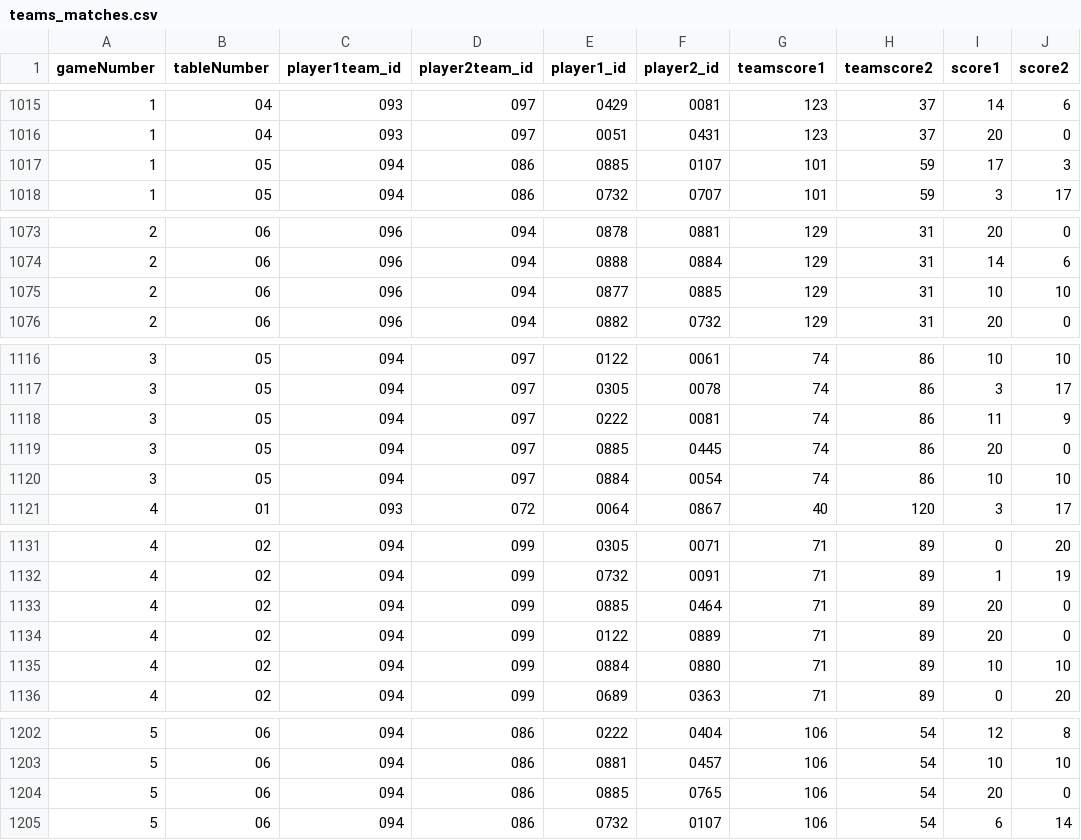
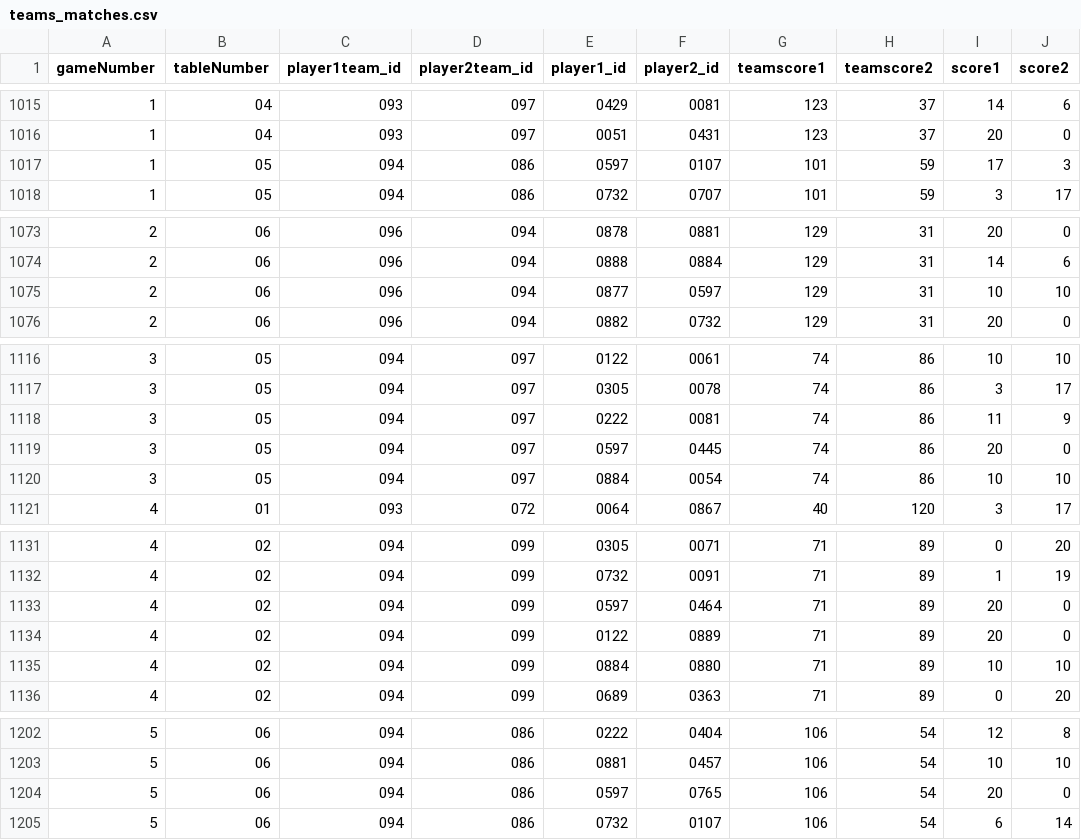
Before and after one commit to SPG40k/elo-ranking-app, a CSV file: public/teams_matches.csv, drawn as a sheet; only a part is shown, gaps mark what is left out; the diff names each change by its address in the sheet, - before the commit and + after, or states it on an @@ line.

Commit message:
cringe pulse update

```diff
--- a/public/teams_matches.csv
+++ b/public/teams_matches.csv
-E1017 (player1_id): 0885
+E1017 (player1_id): 0597
-F1075 (player2_id): 0885
+F1075 (player2_id): 0597
-E1119 (player1_id): 0885
+E1119 (player1_id): 0597
-E1133 (player1_id): 0885
+E1133 (player1_id): 0597
-E1204 (player1_id): 0885
+E1204 (player1_id): 0597
```
